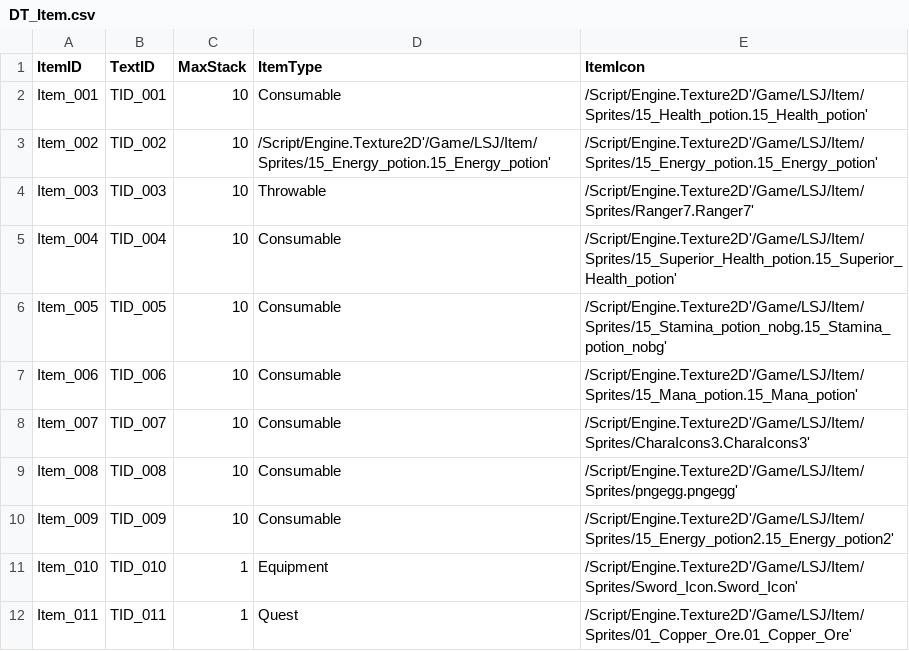
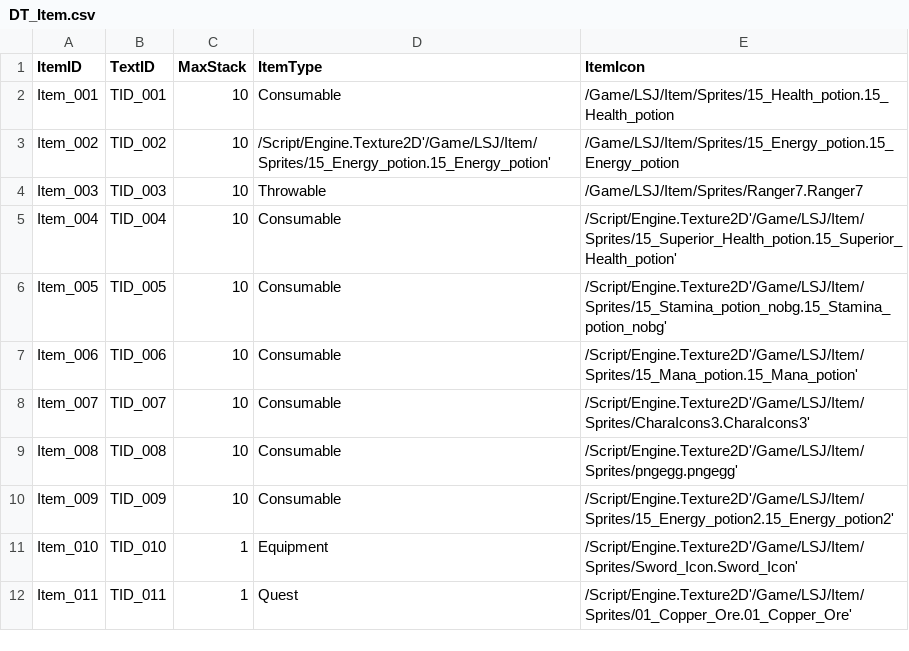
Before and after one commit to WantedRPG/Soulslike, a CSV file: Content/Data/ItemData/DT_Item.csv, drawn as a sheet.

```diff
--- a/Content/Data/ItemData/DT_Item.csv
+++ b/Content/Data/ItemData/DT_Item.csv
@@ -1,5 +1,5 @@
 ItemID,TextID,MaxStack,ItemType,ItemIcon
-Item_001,TID_001,10,Consumable,/Script/Engine.Texture2D'/Game/LSJ/Item/Sprites/15_Health_potion.15_Health_potion'
-Item_002,TID_002,10,/Script/Engine.Texture2D'/Game/LSJ/Item/Sprites/15_Energy_potion.15_Energy_potion',/Script/Engine.Texture2D'/Game/LSJ/Item/Sprites/15_Energy_potion.15_Energy_potion'
-Item_003,TID_003,10,Throwable,/Script/Engine.Texture2D'/Game/LSJ/Item/Sprites/Ranger7.Ranger7'
+Item_001,TID_001,10,Consumable,/Game/LSJ/Item/Sprites/15_Health_potion.15_Health_potion
+Item_002,TID_002,10,/Script/Engine.Texture2D'/Game/LSJ/Item/Sprites/15_Energy_potion.15_Energy_potion',/Game/LSJ/Item/Sprites/15_Energy_potion.15_Energy_potion
+Item_003,TID_003,10,Throwable,/Game/LSJ/Item/Sprites/Ranger7.Ranger7
 Item_004,TID_004,10,Consumable,/Script/Engine.Texture2D'/Game/LSJ/Item/Sprites/15_Superior_Health_potion.15_Superior_Health_potion'
```
Also changed, not shown: Content/Data/ItemData/DT_Effect.csv, 18 other files.
